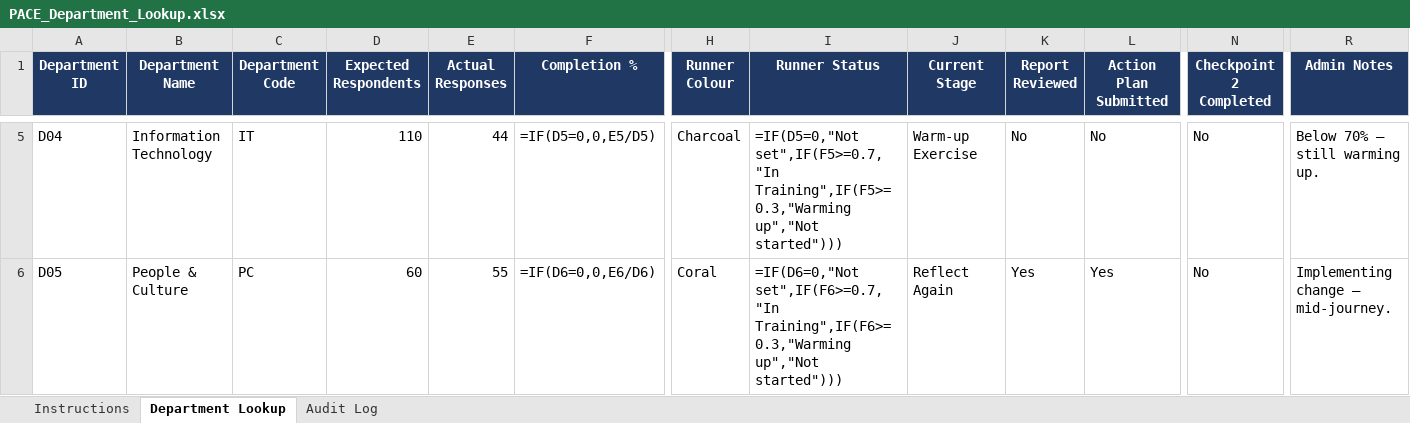
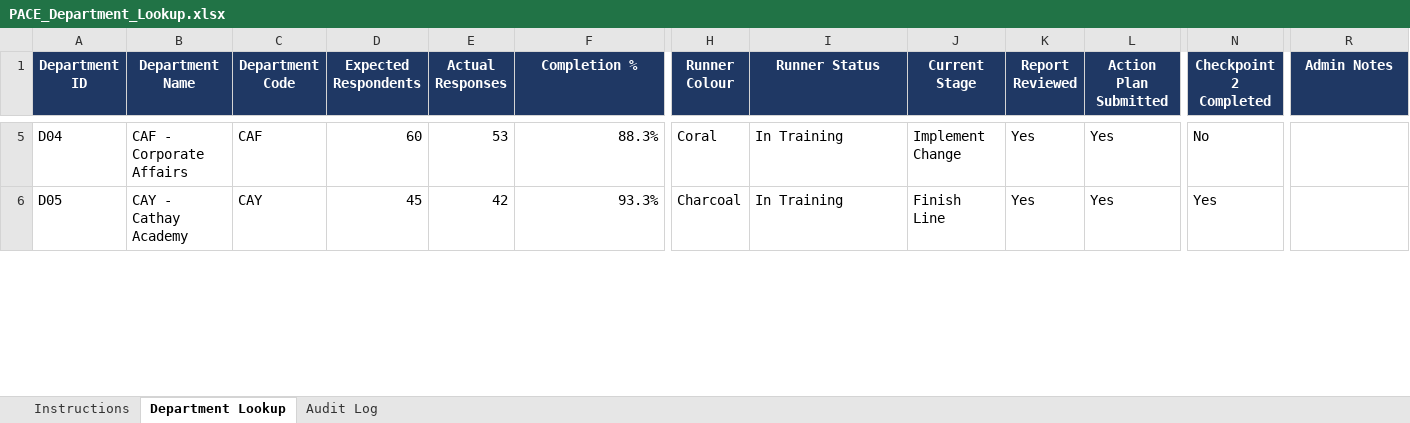
Before and after one commit to jycxonline/High-Performance-Culture-v3, an Excel workbook: data/PACE_Department_Lookup.xlsx, sheet Department Lookup, drawn as a sheet; only a part is shown, gaps mark what is left out; values as stored, in another font and other column widths than the file's, no borders; formulas without a stored value are shown as written; the diff covers the shown part only; the diff names each change by its address in the sheet, - before the commit and + after, or states it on an @@ line.

```diff
--- a/data/PACE_Department_Lookup.xlsx (sheet Department Lookup)
+++ b/data/PACE_Department_Lookup.xlsx (sheet Department Lookup)
-B5 (Department Name): Information Technology
+B5 (Department Name): CAF - Corporate Affairs
-C5 (Department Code): IT
+C5 (Department Code): CAF
-D5 (Expected Respondents): 110
+D5 (Expected Respondents): 60
-E5 (Actual Responses): 44
+E5 (Actual Responses): 53
-F5 (Completion %): =IF(D5=0,0,E5/D5)
+F5 (Completion %): 88.3%
-H5 (Runner Colour): Charcoal
+H5 (Runner Colour): Coral
-I5 (Runner Status): =IF(D5=0,"Not set",IF(F5>=0.7,"In Training",IF(F5>=0.3,"Warming up","Not started")))
+I5 (Runner Status): In Training
-J5 (Current Stage): Warm-up Exercise
+J5 (Current Stage): Implement Change
-K5 (Report Reviewed): No
+K5 (Report Reviewed): Yes
-L5 (Action Plan Submitted): No
+L5 (Action Plan Submitted): Yes
-R5 (Admin Notes): Below 70% — still warming up.
+R5 (Admin Notes): (empty)
-B6 (Department Name): People & Culture
+B6 (Department Name): CAY - Cathay Academy
-C6 (Department Code): PC
+C6 (Department Code): CAY
-D6 (Expected Respondents): 60
+D6 (Expected Respondents): 45
-E6 (Actual Responses): 55
+E6 (Actual Responses): 42
-F6 (Completion %): =IF(D6=0,0,E6/D6)
+F6 (Completion %): 93.3%
-H6 (Runner Colour): Coral
+H6 (Runner Colour): Charcoal
-I6 (Runner Status): =IF(D6=0,"Not set",IF(F6>=0.7,"In Training",IF(F6>=0.3,"Warming up","Not started")))
+I6 (Runner Status): In Training
-J6 (Current Stage): Reflect Again
+J6 (Current Stage): Finish Line
-N6 (Checkpoint 2 Completed): No
+N6 (Checkpoint 2 Completed): Yes
-R6 (Admin Notes): Implementing change — mid-journey.
+R6 (Admin Notes): (empty)
```
Also changed, not shown: 26 added rows and 62 edited cells elsewhere in this sheet, sheet Audit Log, data/HPC_Question_Bank_Template.xlsx, 12 other files.
